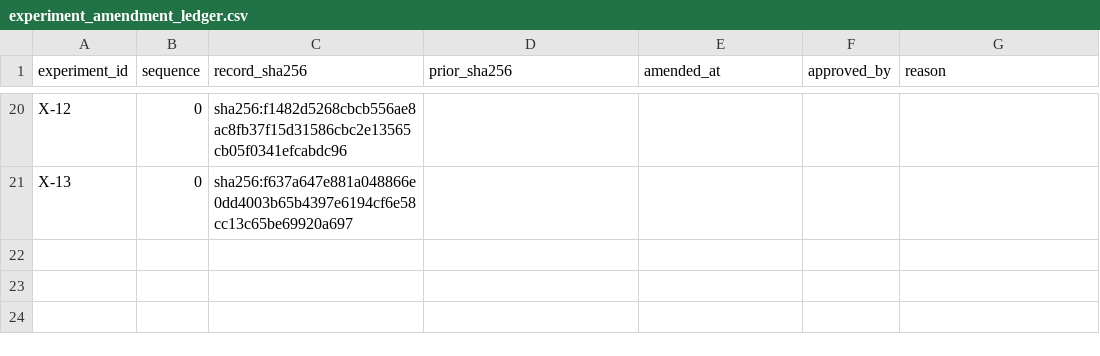
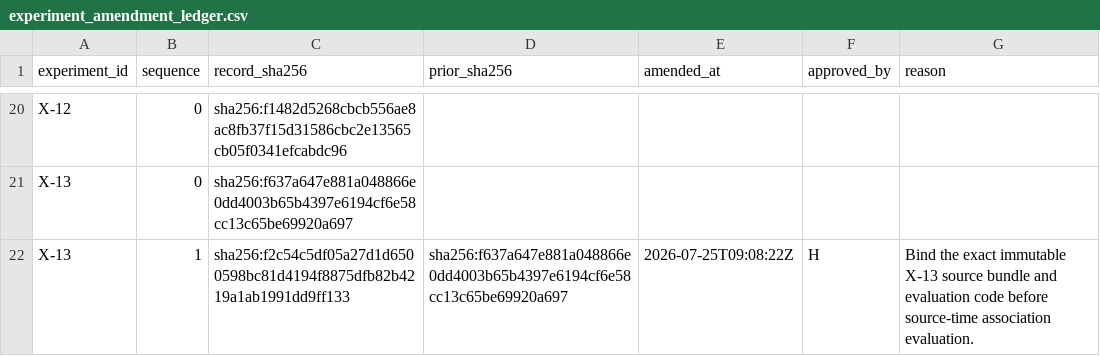
Before and after one commit to WeKruit/SAF, a CSV file: registries/experiment_amendment_ledger.csv, drawn as a sheet; only a part is shown, gaps mark what is left out; the diff names each change by its address in the sheet, - before the commit and + after, or states it on an @@ line.

Commit message:
chore: freeze X-13 evaluation inputs

```diff
--- a/registries/experiment_amendment_ledger.csv
+++ b/registries/experiment_amendment_ledger.csv
+row 22: X-13 | 1 | sha256:f2c54c5df05a27d1d6500598bc81d4194f8875dfb82b4219a1ab1991dd9ff133 | sha256:f637a647e881a048866e0dd4003b65b4397e6194cf6e58cc13c65be69920a697 | 2026-07-25T09:08:22Z | H | Bind the exact immutable X-13 source bundle and evaluation code before source-time association evaluation.
```
Also changed, not shown: registries/experiment_registry.csv, 1 other file.
